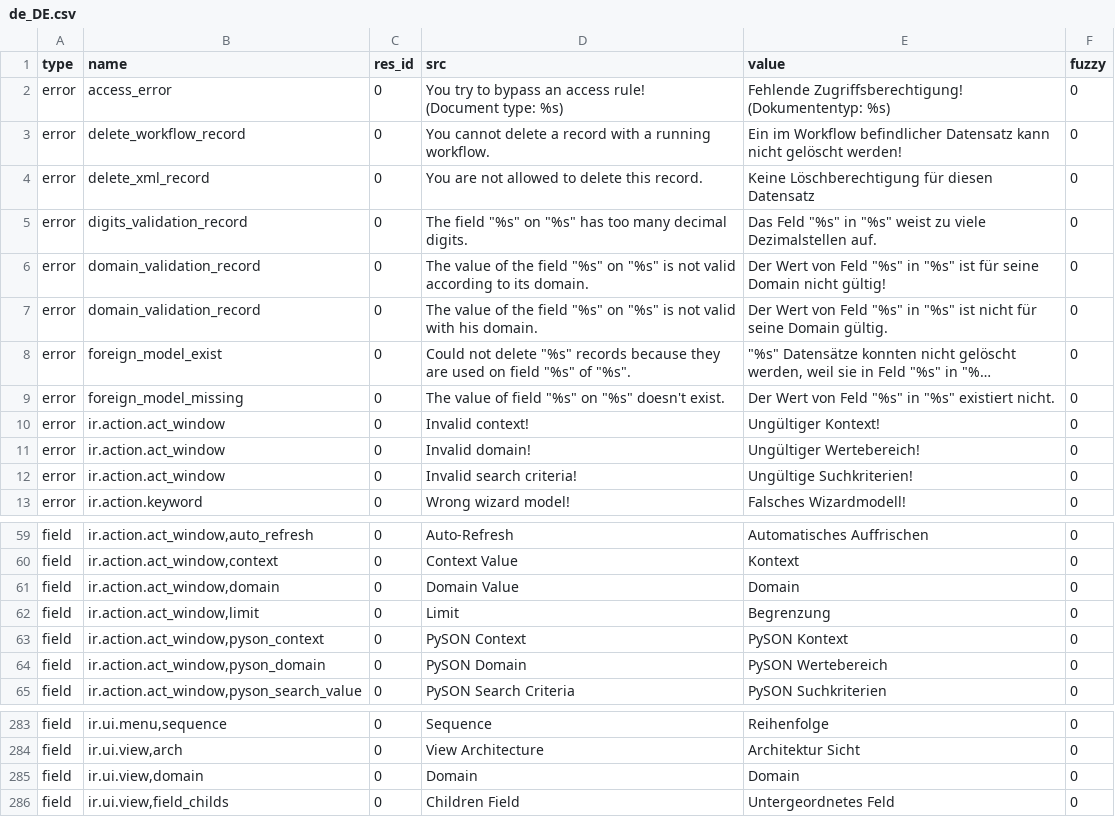
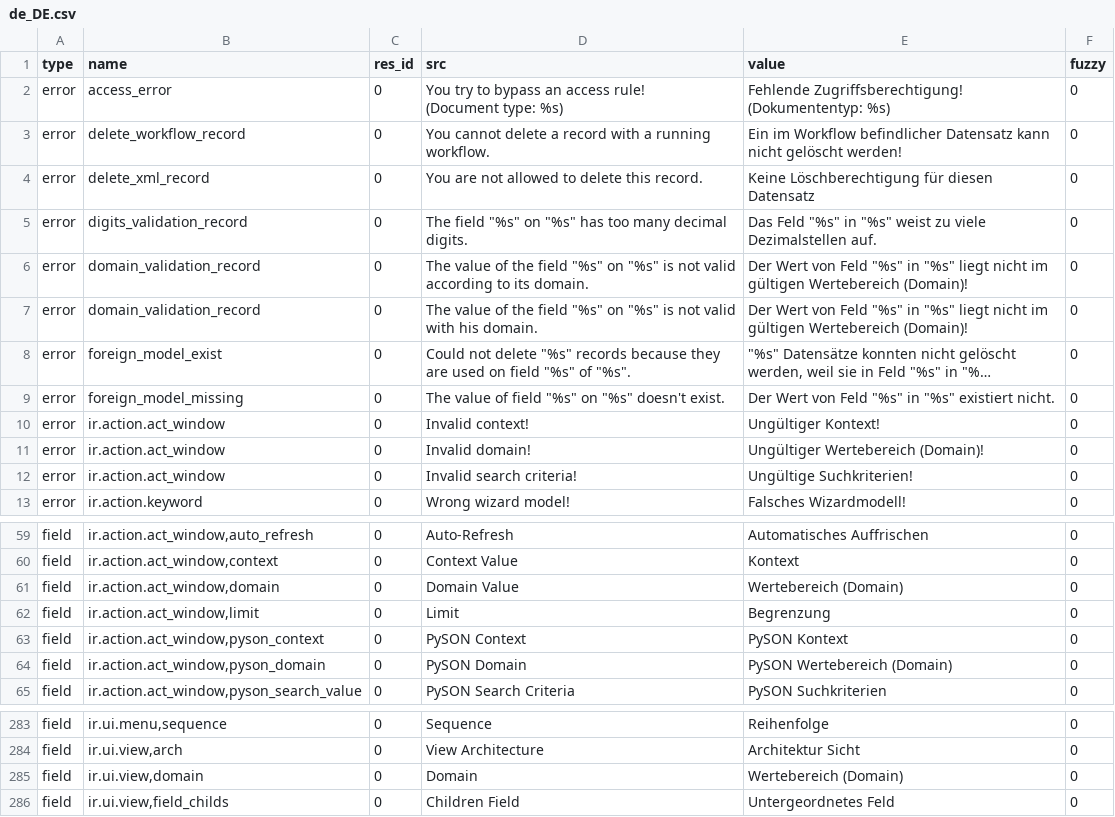
Before and after one commit to NaN-tic/trytond, a CSV file: trytond/ir/de_DE.csv, drawn as a sheet; only a part is shown, gaps mark what is left out; long unchanged cells end in …; the diff names each change by its address in the sheet, - before the commit and + after, or states it on an @@ line.

Commit message:
Update translation for de_DE

```diff
--- a/trytond/ir/de_DE.csv
+++ b/trytond/ir/de_DE.csv
-E6 (value): …in "%s" ist für seine Domain nicht gültig!
+E6 (value): …in "%s" liegt nicht im gültigen Wertebereich (Domain)!
-E7 (value): …in "%s" ist nicht für seine Domain gültig.
+E7 (value): …in "%s" liegt nicht im gültigen Wertebereich (Domain)!
-E11 (value): Ungültiger Wertebereich!
+E11 (value): Ungültiger Wertebereich (Domain)!
-E61 (value): Domain
+E61 (value): Wertebereich (Domain)
-E64 (value): PySON Wertebereich
+E64 (value): PySON Wertebereich (Domain)
-E285 (value): Domain
+E285 (value): Wertebereich (Domain)
```
